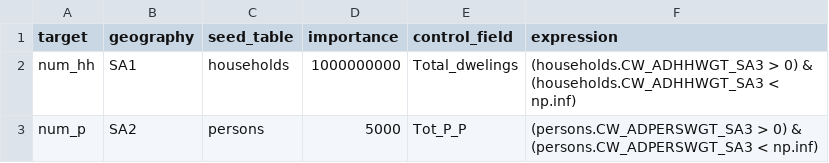
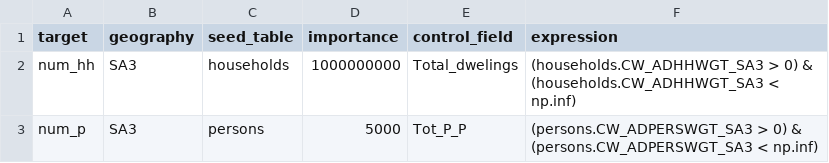
Before and after one commit to KyTriNguyenMonash/achilles, a CSV file: popsim/synthesis/configs/controls_simple.csv, drawn as a sheet.

```diff
--- a/popsim/synthesis/configs/controls_simple.csv
+++ b/popsim/synthesis/configs/controls_simple.csv
@@ -1,3 +1,3 @@
 target,geography,seed_table,importance,control_field,expression
-num_hh,SA1,households,1000000000,Total_dwelings,(households.CW_ADHHWGT_SA3 > 0) & (households.CW_ADHHWGT_SA3 < np.inf)
-num_p,SA2,persons,5000,Tot_P_P,(persons.CW_ADPERSWGT_SA3 > 0) & (persons.CW_ADPERSWGT_SA3 < np.inf)
+num_hh,SA3,households,1000000000,Total_dwelings,(households.CW_ADHHWGT_SA3 > 0) & (households.CW_ADHHWGT_SA3 < np.inf)
+num_p,SA3,persons,5000,Tot_P_P,(persons.CW_ADPERSWGT_SA3 > 0) & (persons.CW_ADPERSWGT_SA3 < np.inf)
```
Also changed, not shown: 1 other file.
